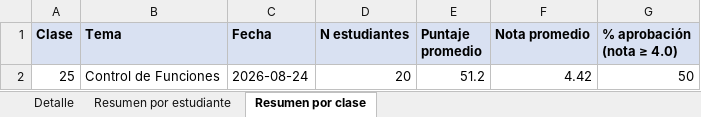
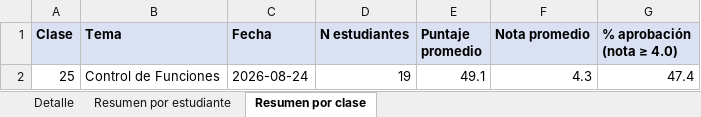
Before and after one commit to DiegoVP2001/clases-python, an Excel workbook: clases/Controles - Trazabilidad.xlsx, sheet Resumen por clase, drawn as a sheet; values as stored, in another font and other column widths than the file's, no borders; the diff names each change by its address in the sheet, - before the commit and + after, or states it on an @@ line.

```diff
--- a/clases/Controles - Trazabilidad.xlsx (sheet Resumen por clase)
+++ b/clases/Controles - Trazabilidad.xlsx (sheet Resumen por clase)
-D2 (N estudiantes): 20
+D2 (N estudiantes): 19
-E2 (Puntaje promedio): 51.2
+E2 (Puntaje promedio): 49.1
-F2 (Nota promedio): 4.42
+F2 (Nota promedio): 4.3
-G2 (% aprobación (nota ≥ 4.0)): 50
+G2 (% aprobación (nota ≥ 4.0)): 47.4
```
Also changed, not shown: sheet Detalle, sheet Resumen por estudiante.
